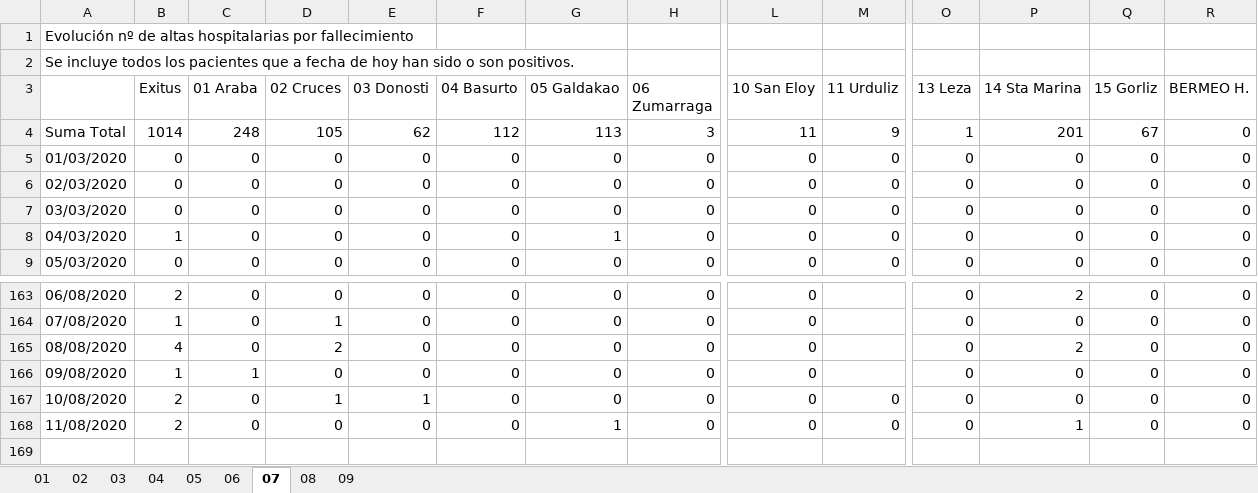
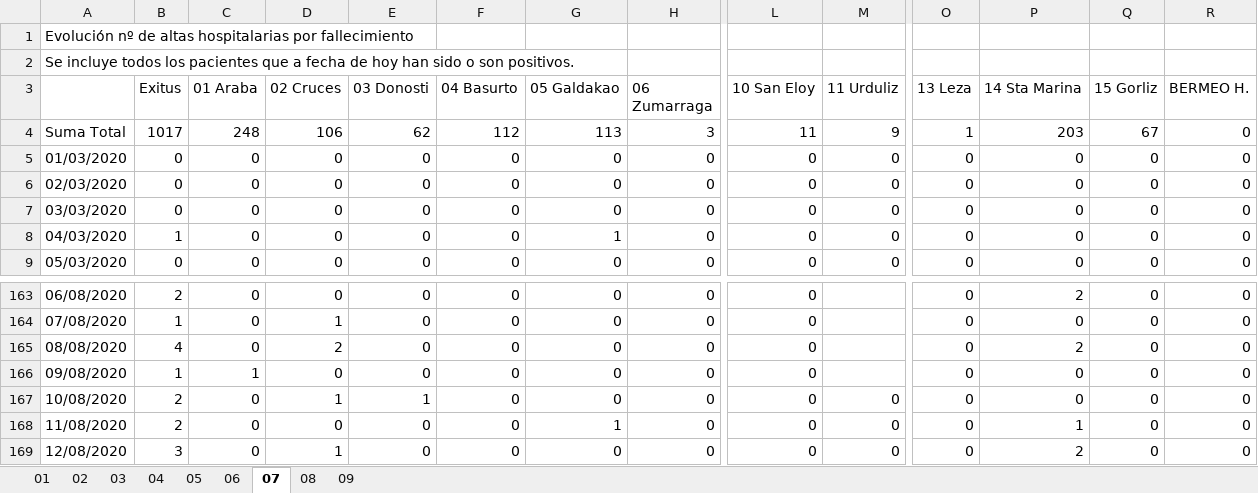
Before and after one commit to numeroteca/covid19, an Excel workbook: data/original/spain/euskadi/datos-asistenciales.xlsx, sheet 07, drawn as a sheet; only a part is shown, gaps mark what is left out; values as stored, in another font and other column widths than the file's, no borders; rows hold the shown columns only; the diff names each change by its address in the sheet, - before the commit and + after, or states it on an @@ line.

```diff
--- a/data/original/spain/euskadi/datos-asistenciales.xlsx (sheet 07)
+++ b/data/original/spain/euskadi/datos-asistenciales.xlsx (sheet 07)
-B4 (Exitus): 1014
+B4 (Exitus): 1017
-D4 (02 Cruces): 105
+D4 (02 Cruces): 106
-P4 (14 Sta Marina): 201
+P4 (14 Sta Marina): 203
+row 169: 12/08/2020 | 3 | 0 | 1 | 0 | 0 | 0 | 0 | 0 | 0 | 0 | 2 | 0 | 0
```
Also changed, not shown: sheet 01, sheet 03, sheet 02, sheet 08, sheet 04, sheet 06, 2 more sheets, data/original/spain/euskadi/situacion-epidemiologica.xlsx, 33 other files.
